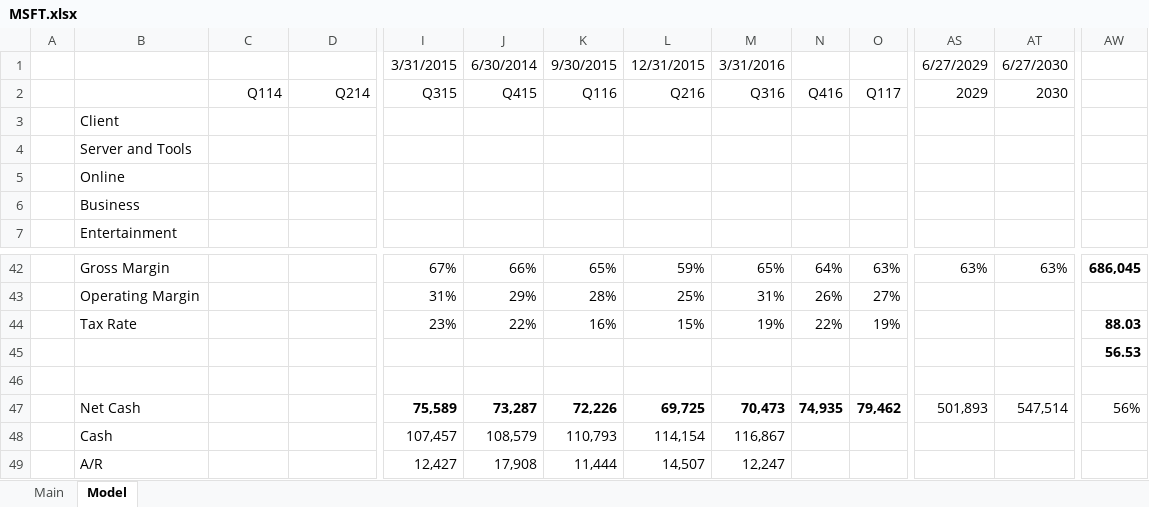
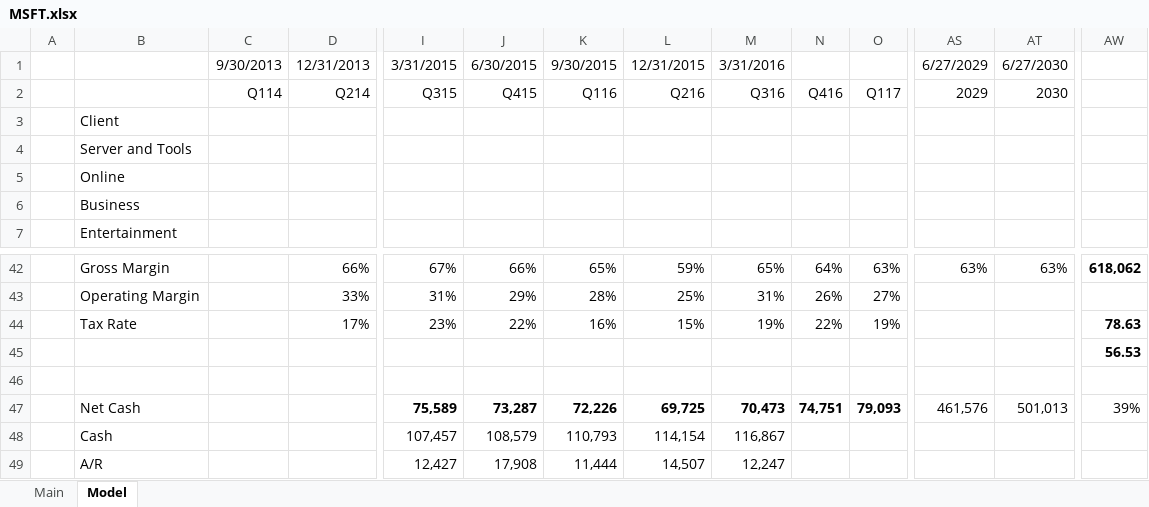
Before and after one commit to wongbilly8/stock-exchange-berkeley, an Excel workbook: investing spreadsheets/MSFT.xlsx, sheet Model, drawn as a sheet; only a part is shown, gaps mark what is left out; values as stored, in another font and other column widths than the file's, no borders; charts and pictures not drawn; removed rows and columns are numbered as before the commit, all else as after; rows hold the shown columns only; the diff covers the shown part only; the diff names each change by its address in the sheet, - before the commit and + after, or states it on an @@ line.

```diff
--- a/investing spreadsheets/MSFT.xlsx (sheet Model)
+++ b/investing spreadsheets/MSFT.xlsx (sheet Model)
-C1: (empty)
+C1: 9/30/2013
-D1: (empty)
+D1: 12/31/2013
-J1: 6/30/2014
+J1: 6/30/2015
-D42: (empty)
+D42: 66%
-AW42: 686,045
+AW42: 618,062
-D43: (empty)
+D43: 33%
-D44: (empty)
+D44: 17%
-AW44: 88.03
+AW44: 78.63
-row 47:  | Net Cash |  |  | 75,589 | 73,287 | 72,226 | 69,725 | 70,473 | 74,935 | 79,462 | 501,893 | 547,514 | 56%
+row 47:  | Net Cash |  |  | 75,589 | 73,287 | 72,226 | 69,725 | 70,473 | 74,751 | 79,093 | 461,576 | 501,013 | 39%
```
Also changed, not shown: 5 added rows, 5 removed rows and 22 edited cells elsewhere in this sheet, sheet Main, formulas that keep their value, investing spreadsheets/ACN.xlsx, 7 other files.
